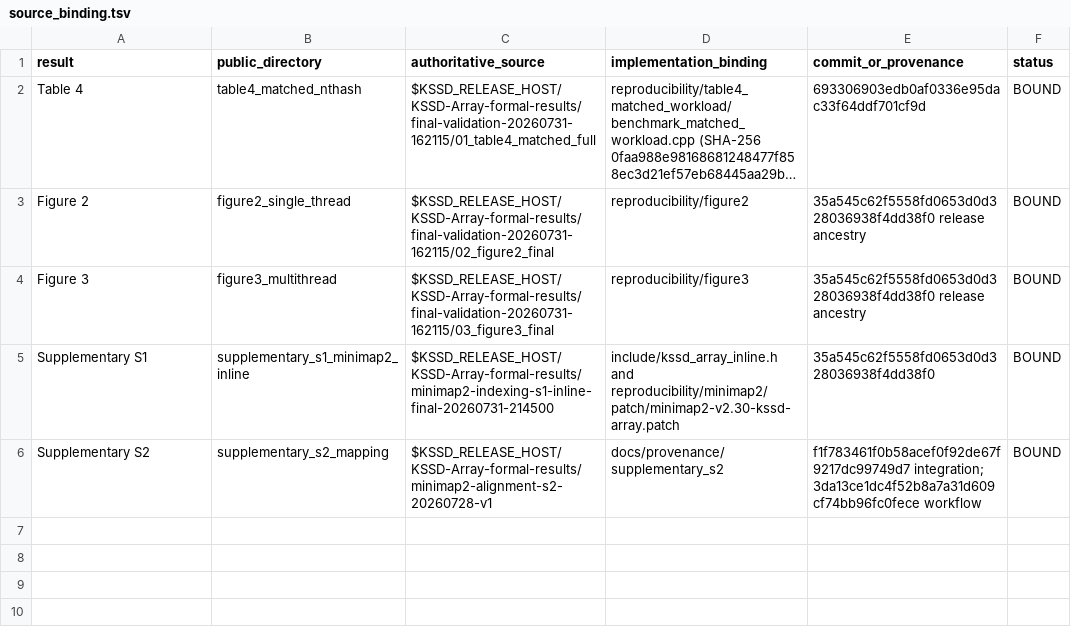
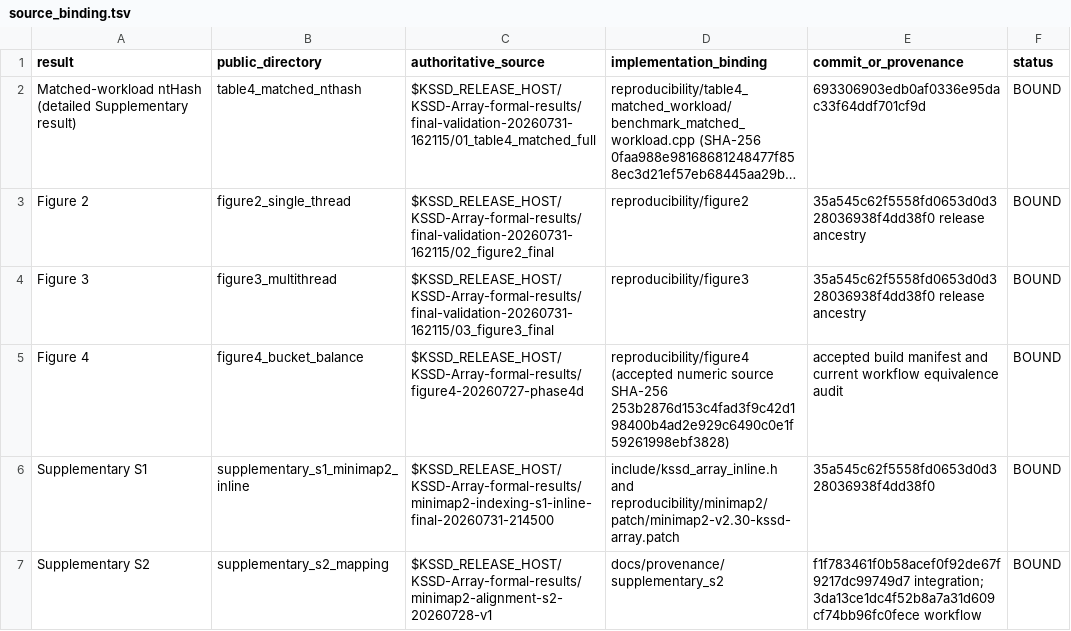
Before and after one commit to LUXIAOXIN-star/KSSD-Array, a TSV file: benchmark_results/source_binding.tsv, drawn as a sheet; long unchanged cells end in …; the diff names each change by its address in the sheet, - before the commit and + after, or states it on an @@ line.

```diff
--- a/benchmark_results/source_binding.tsv
+++ b/benchmark_results/source_binding.tsv
-A2 (result): Table 4
+A2 (result): Matched-workload ntHash (detailed Supplementary result)
+row 5: Figure 4 | figure4_bucket_balance | $KSSD_RELEASE_HOST/KSSD-Array-formal-results/figure4-20260727-phase4d | reproducibility/figure4 (accepted numeric source SHA-256 253b2876d153c4fad3f9c42d198400b4ad2e929c6490c0e1f59261998ebf3828) | accepted build manifest and current workflow equivalence audit | BOUND
```
Also changed, not shown: benchmark_results/artifact_manifest.tsv, 11 other files.
